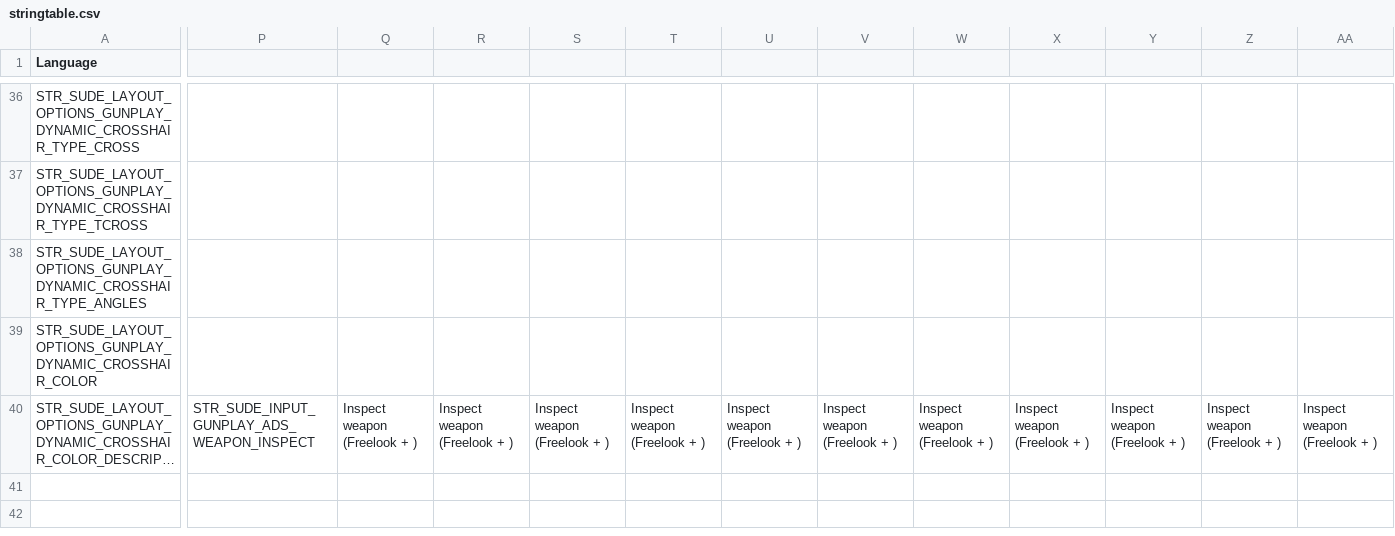
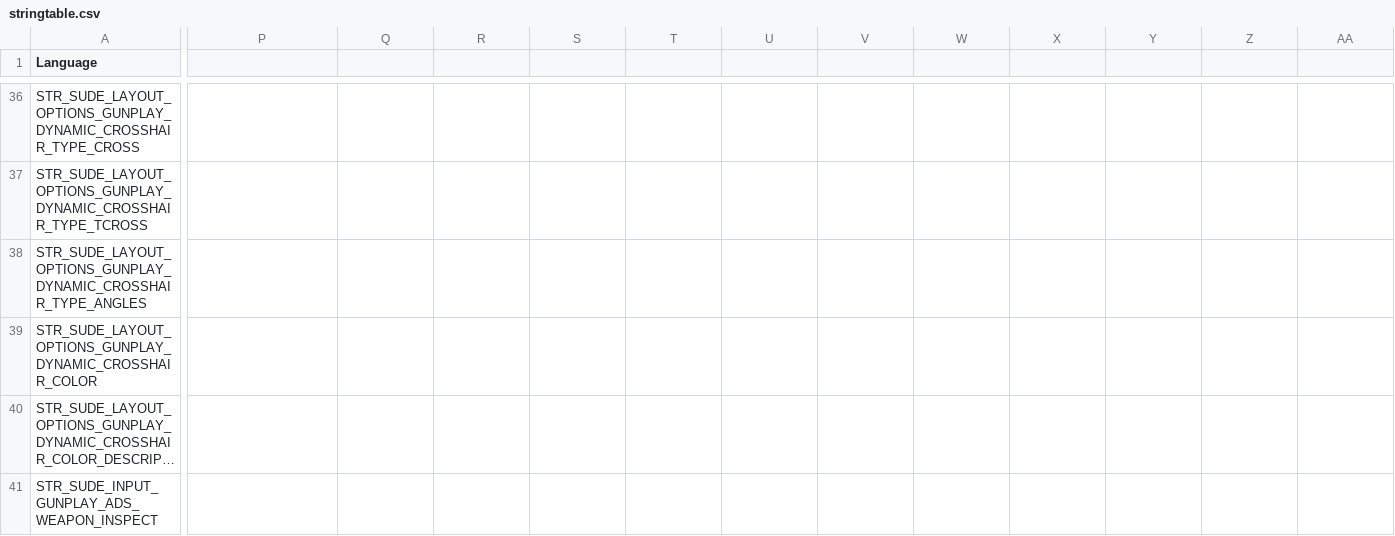
Before and after one commit to simonvic/sGunplay, a CSV file: stringtable.csv, drawn as a sheet; only a part is shown, gaps mark what is left out; long unchanged cells end in …; rows hold the shown columns only; the diff covers the shown part only; the diff names each change by its address in the sheet, - before the commit and + after, or states it on an @@ line.

Commit message:
fix(stringtable): weapon inspection translation

```diff
--- a/stringtable.csv
+++ b/stringtable.csv
-P40: STR_SUDE_INPUT_GUNPLAY_ADS_WEAPON_INSPECT
+P40: (empty)
-Q40: Inspect weapon (Freelook + )
+Q40: (empty)
-R40: Inspect weapon (Freelook + )
+R40: (empty)
-S40: Inspect weapon (Freelook + )
+S40: (empty)
-T40: Inspect weapon (Freelook + )
+T40: (empty)
-U40: Inspect weapon (Freelook + )
+U40: (empty)
-V40: Inspect weapon (Freelook + )
+V40: (empty)
-W40: Inspect weapon (Freelook + )
+W40: (empty)
-X40: Inspect weapon (Freelook + )
+X40: (empty)
-Y40: Inspect weapon (Freelook + )
+Y40: (empty)
-Z40: Inspect weapon (Freelook + )
+Z40: (empty)
-AA40: Inspect weapon (Freelook + )
+AA40: (empty)
+row 41: STR_SUDE_INPUT_GUNPLAY_ADS_WEAPON_INSPECT
```
Also changed, not shown: 3 edited cells elsewhere in this file.
